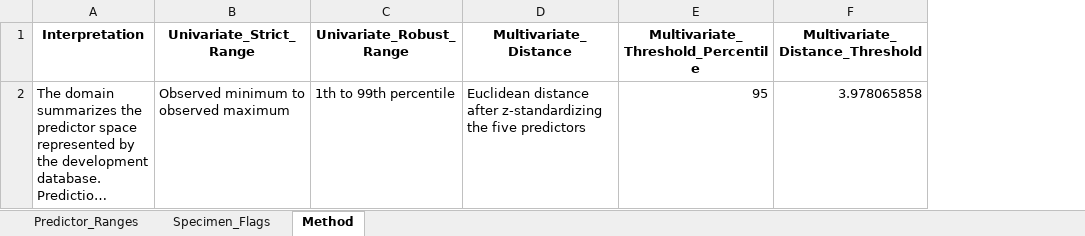
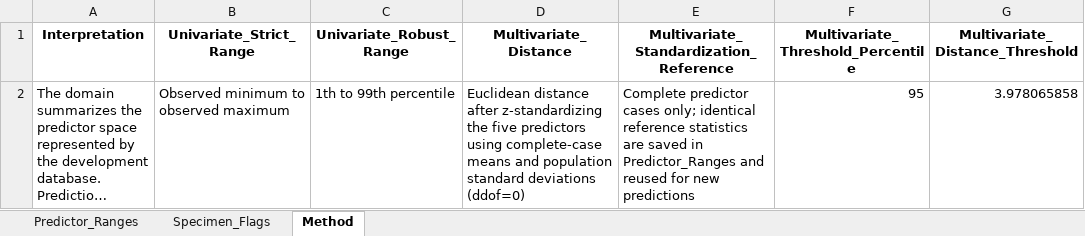
Before and after one commit to naqeebnawaz991-ui/Sampling-disturbance-prediction, an Excel workbook: applicability_domain.xlsx, sheet Method, drawn as a sheet; only a part is shown; long unchanged cells end in …; values as stored, in another font and other column widths than the file's, no borders; the diff names each change by its address in the sheet, - before the commit and + after, or states it on an @@ line.

```diff
--- a/applicability_domain.xlsx (sheet Method)
+++ b/applicability_domain.xlsx (sheet Method)
+column E, rows 1-2: Multivariate_Standardization_Reference | Complete predictor cases only; identical reference statistics are saved in Predictor_Ranges and reused for new predictions
-D2 (Multivariate_Distance): …five predictors
+D2 (Multivariate_Distance): …five predictors using complete-case means and population standard deviations (ddof=0)
```
Also changed, not shown: sheet Predictor_Ranges.
